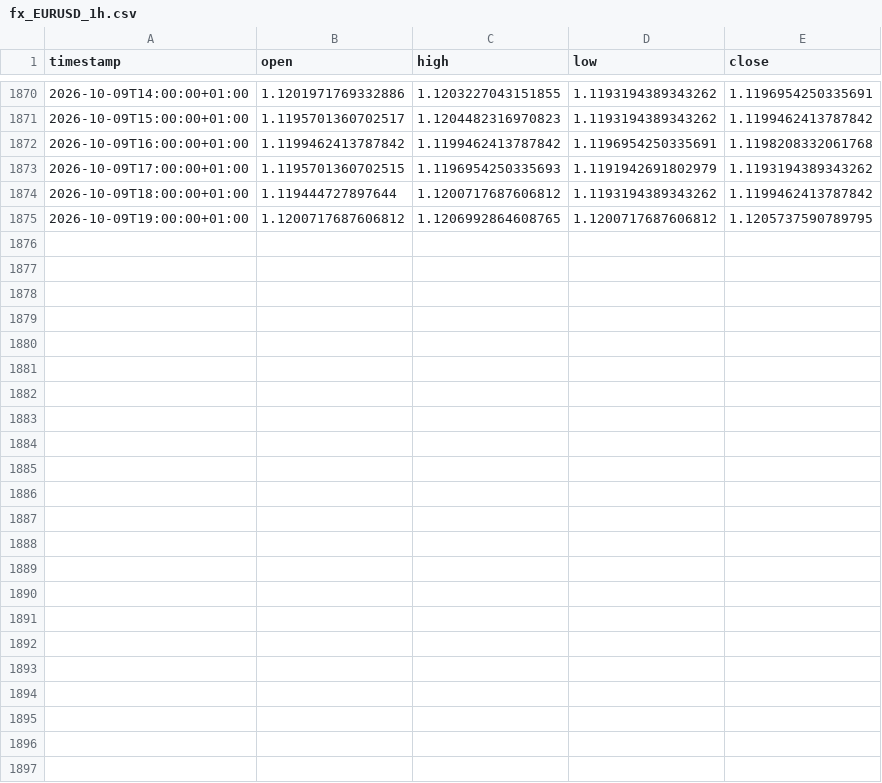
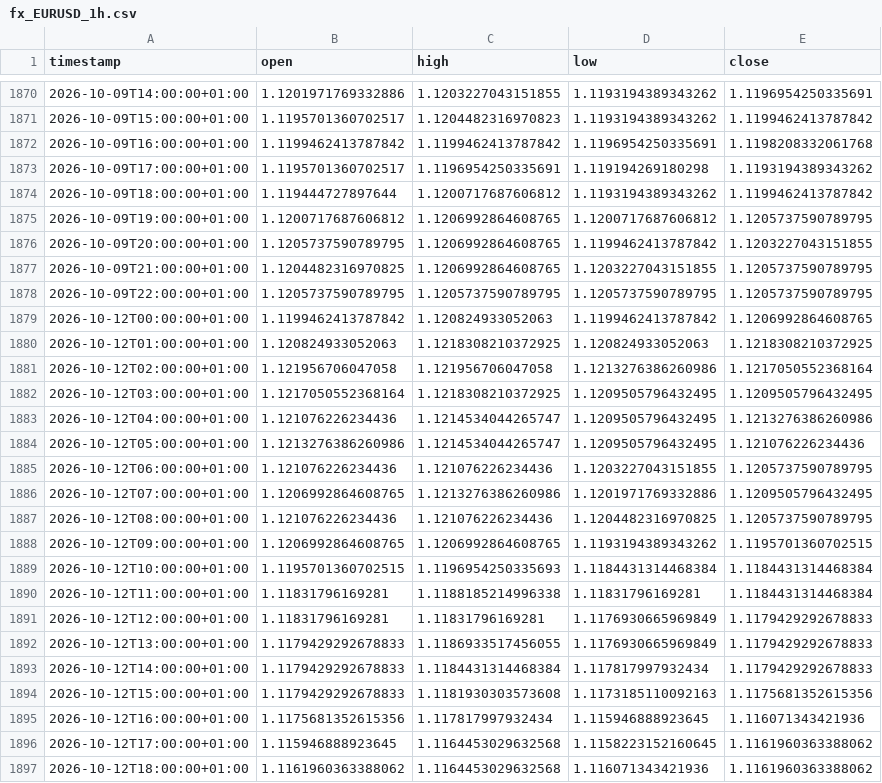
Before and after one commit to daniel17857-web/tide-paper-trader, a CSV file: data/fx_EURUSD_1h.csv, drawn as a sheet; only a part is shown, gaps mark what is left out.

```diff
--- a/data/fx_EURUSD_1h.csv
+++ b/data/fx_EURUSD_1h.csv
@@ -1872,4 +1872,26 @@ timestamp,open,high,low,close
 2026-10-09T16:00:00+01:00,1.1199462413787842,1.1199462413787842,1.1196954250335691,1.1198208332061768
-2026-10-09T17:00:00+01:00,1.1195701360702515,1.1196954250335693,1.1191942691802979,1.1193194389343262
+2026-10-09T17:00:00+01:00,1.1195701360702517,1.1196954250335691,1.119194269180298,1.1193194389343262
 2026-10-09T18:00:00+01:00,1.119444727897644,1.1200717687606812,1.1193194389343262,1.1199462413787842
 2026-10-09T19:00:00+01:00,1.1200717687606812,1.1206992864608765,1.1200717687606812,1.1205737590789795
+2026-10-09T20:00:00+01:00,1.1205737590789795,1.1206992864608765,1.1199462413787842,1.1203227043151855
+2026-10-09T21:00:00+01:00,1.1204482316970825,1.1206992864608765,1.1203227043151855,1.1205737590789795
+2026-10-09T22:00:00+01:00,1.1205737590789795,1.1205737590789795,1.1205737590789795,1.1205737590789795
+2026-10-12T00:00:00+01:00,1.1199462413787842,1.120824933052063,1.1199462413787842,1.1206992864608765
+2026-10-12T01:00:00+01:00,1.120824933052063,1.1218308210372925,1.120824933052063,1.1218308210372925
+2026-10-12T02:00:00+01:00,1.121956706047058,1.121956706047058,1.1213276386260986,1.1217050552368164
+2026-10-12T03:00:00+01:00,1.1217050552368164,1.1218308210372925,1.1209505796432495,1.1209505796432495
+2026-10-12T04:00:00+01:00,1.121076226234436,1.1214534044265747,1.1209505796432495,1.1213276386260986
+2026-10-12T05:00:00+01:00,1.1213276386260986,1.1214534044265747,1.1209505796432495,1.121076226234436
+2026-10-12T06:00:00+01:00,1.121076226234436,1.121076226234436,1.1203227043151855,1.1205737590789795
+2026-10-12T07:00:00+01:00,1.1206992864608765,1.1213276386260986,1.1201971769332886,1.1209505796432495
+2026-10-12T08:00:00+01:00,1.121076226234436,1.121076226234436,1.1204482316970825,1.1205737590789795
+2026-10-12T09:00:00+01:00,1.1206992864608765,1.1206992864608765,1.1193194389343262,1.1195701360702515
+2026-10-12T10:00:00+01:00,1.1195701360702515,1.1196954250335693,1.1184431314468384,1.1184431314468384
+2026-10-12T11:00:00+01:00,1.11831796169281,1.1188185214996338,1.11831796169281,1.1184431314468384
+2026-10-12T12:00:00+01:00,1.11831796169281,1.11831796169281,1.1176930665969849,1.1179429292678833
+2026-10-12T13:00:00+01:00,1.1179429292678833,1.1186933517456055,1.1176930665969849,1.1179429292678833
+2026-10-12T14:00:00+01:00,1.1179429292678833,1.1184431314468384,1.117817997932434,1.1179429292678833
+2026-10-12T15:00:00+01:00,1.1179429292678833,1.1181930303573608,1.1173185110092163,1.1175681352615356
+2026-10-12T16:00:00+01:00,1.1175681352615356,1.117817997932434,1.115946888923645,1.116071343421936
+2026-10-12T17:00:00+01:00,1.115946888923645,1.1164453029632568,1.1158223152160645,1.1161960363388062
+2026-10-12T18:00:00+01:00,1.1161960363388062,1.1164453029632568,1.116071343421936,1.1161960363388062
```
Also changed, not shown: data/fx_AUDUSD_1h.csv, data/fx_GBPUSD_1h.csv, 4 other files.
